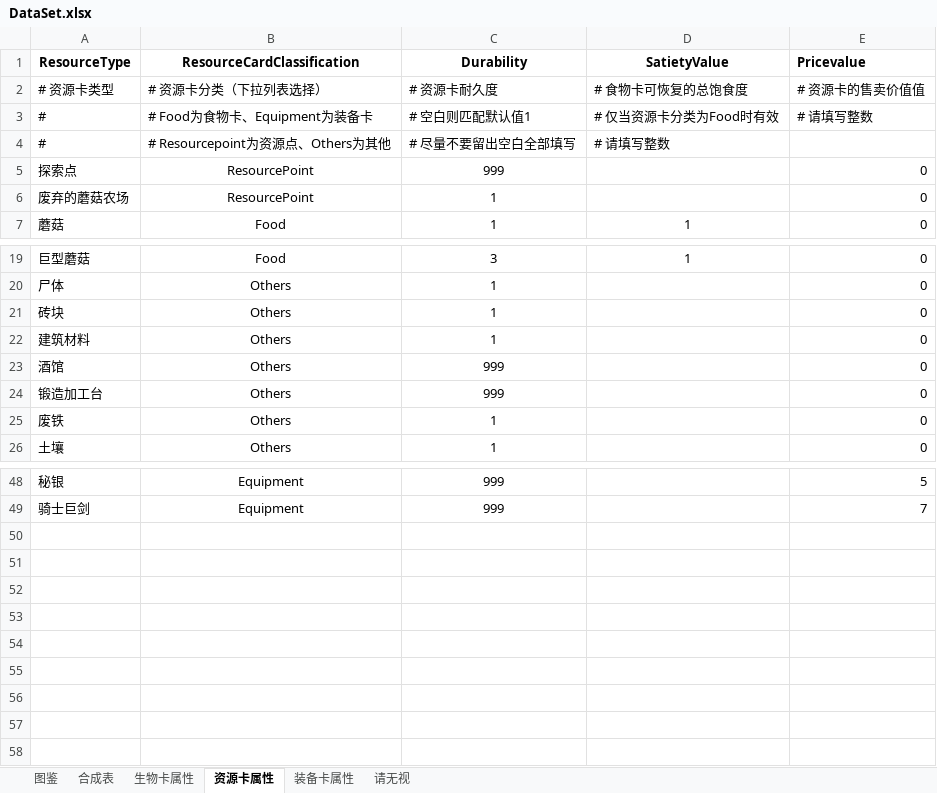
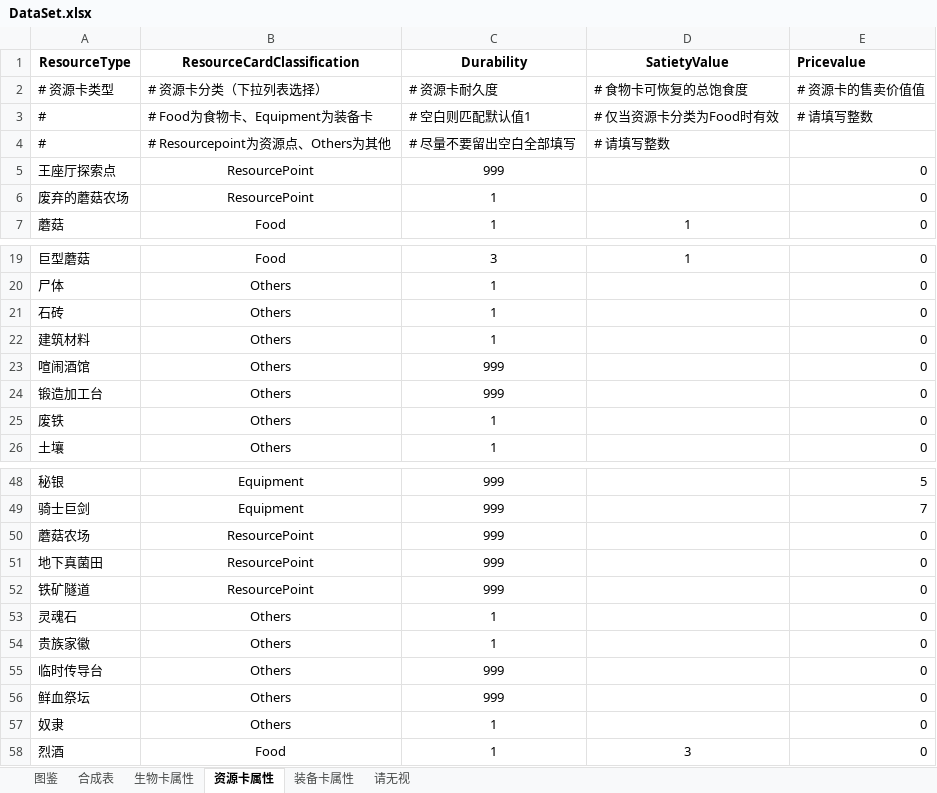
Before and after one commit to ranshaobaichi/Card, an Excel workbook: Assets/DataBase/Data/DataSet.xlsx, sheet 资源卡属性, drawn as a sheet; only a part is shown, gaps mark what is left out; values as stored, in another font and other column widths than the file's, no borders; the diff names each change by its address in the sheet, - before the commit and + after, or states it on an @@ line.

Commit message:
Update Category, CraftTable and ResourcesCardAttribute for fixing some conflicts Fix enemywave export issue

```diff
--- a/Assets/DataBase/Data/DataSet.xlsx (sheet 资源卡属性)
+++ b/Assets/DataBase/Data/DataSet.xlsx (sheet 资源卡属性)
-A5 (ResourceType): 探索点
+A5 (ResourceType): 王座厅探索点
-A21 (ResourceType): 砖块
+A21 (ResourceType): 石砖
-A23 (ResourceType): 酒馆
+A23 (ResourceType): 喧闹酒馆
+row 50: 蘑菇农场 | ResourcePoint | 999 |  | 0
+row 51: 地下真菌田 | ResourcePoint | 999 |  | 0
+row 52: 铁矿隧道 | ResourcePoint | 999 |  | 0
+row 53: 灵魂石 | Others | 1 |  | 0
+row 54: 贵族家徽 | Others | 1 |  | 0
+row 55: 临时传导台 | Others | 999 |  | 0
+row 56: 鲜血祭坛 | Others | 999 |  | 0
+row 57: 奴隶 | Others | 1 |  | 0
+row 58: 烈酒 | Food | 1 | 3 | 0
```
Also changed, not shown: sheet 图鉴, sheet 合成表, sheet 生物卡属性, 15 other files.
